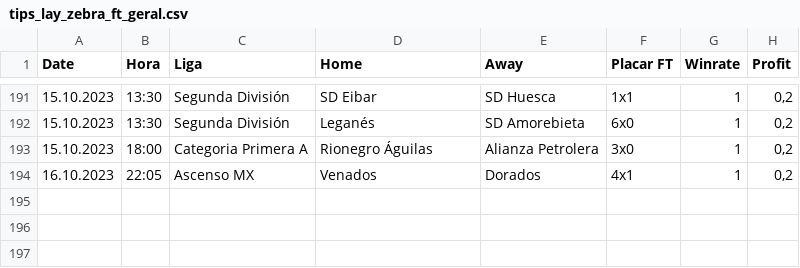
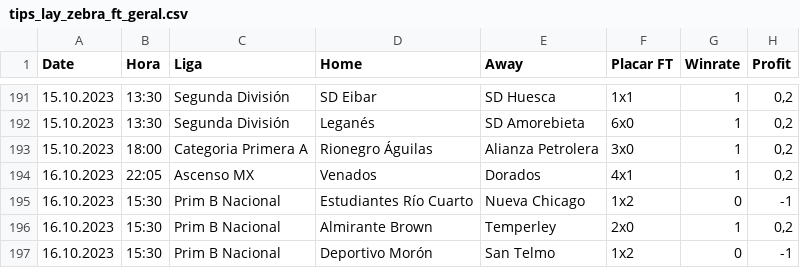
Before and after one commit to scooby75/bdfootball, a CSV file: tips_lay_zebra_ft_geral.csv, drawn as a sheet; only a part is shown, gaps mark what is left out.

```diff
--- a/tips_lay_zebra_ft_geral.csv
+++ b/tips_lay_zebra_ft_geral.csv
@@ -194 +194,4 @@ Date,Hora,Liga,Home,Away,Placar FT,Winrate,Profit
 16.10.2023,22:05,Ascenso MX,Venados,Dorados,4x1,1,"0,2"
+16.10.2023,15:30,Prim B Nacional,Estudiantes Río Cuarto,Nueva Chicago,1x2,0,-1
+16.10.2023,15:30,Prim B Nacional,Almirante Brown,Temperley,2x0,1,"0,2"
+16.10.2023,15:30,Prim B Nacional,Deportivo Morón,San Telmo,1x2,0,-1
```
Also changed, not shown: Predict.csv, tips_back_casa_ht_geral.csv, 7 other files.
